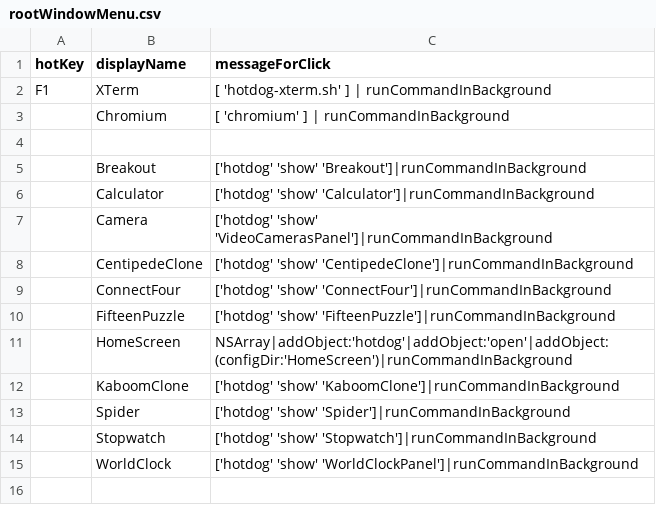
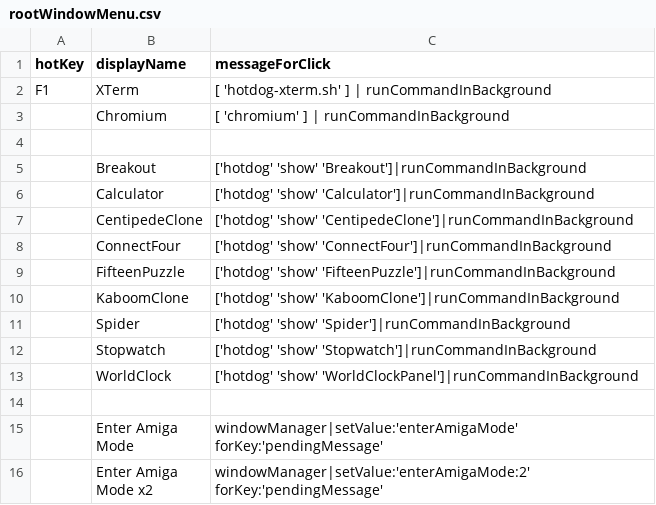
Before and after one commit to arthurchoung/HOTDOG, a CSV file: Config/rootWindowMenu.csv, drawn as a sheet; only a part is shown; the shorter side is filled out with more unchanged rows.

Commit message:
Moved Camera and HomeScreen to computerMenu.csv

```diff
--- a/Config/rootWindowMenu.csv
+++ b/Config/rootWindowMenu.csv
@@ -6,3 +6,2 @@ hotKey,displayName,messageForClick
 ,Calculator,"['hotdog' 'show' 'Calculator']|runCommandInBackground"
-,Camera,"['hotdog' 'show' 'VideoCamerasPanel']|runCommandInBackground"
 ,CentipedeClone,"['hotdog' 'show' 'CentipedeClone']|runCommandInBackground"
@@ -10,3 +9,2 @@ hotKey,displayName,messageForClick
 ,FifteenPuzzle,"['hotdog' 'show' 'FifteenPuzzle']|runCommandInBackground"
-,HomeScreen,"NSArray|addObject:'hotdog'|addObject:'open'|addObject:(configDir:'HomeScreen')|runCommandInBackground"
 ,KaboomClone,"['hotdog' 'show' 'KaboomClone']|runCommandInBackground"
```
